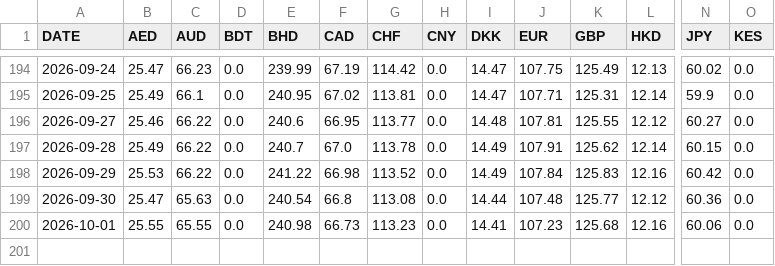
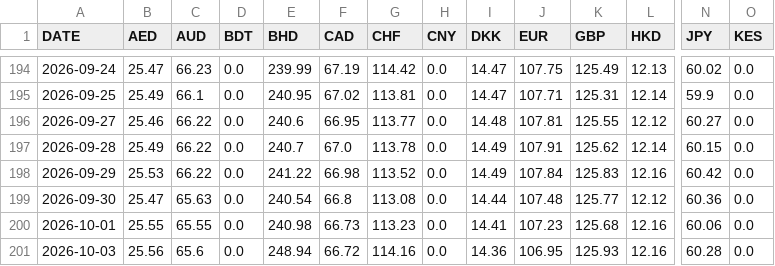
Before and after one commit to manjumeti/schedule-tax-app, a CSV file: scripts/data/2026/sbi_tt_buy_rates.csv, drawn as a sheet; only a part is shown, gaps mark what is left out; rows hold the shown columns only; the diff names each change by its address in the sheet, - before the commit and + after, or states it on an @@ line.

```diff
--- a/scripts/data/2026/sbi_tt_buy_rates.csv
+++ b/scripts/data/2026/sbi_tt_buy_rates.csv
+row 201: 2026-10-03 | 25.56 | 65.6 | 0.0 | 248.94 | 66.72 | 114.16 | 0.0 | 14.36 | 106.95 | 125.93 | 12.16 | 60.28 | 0.0
```
